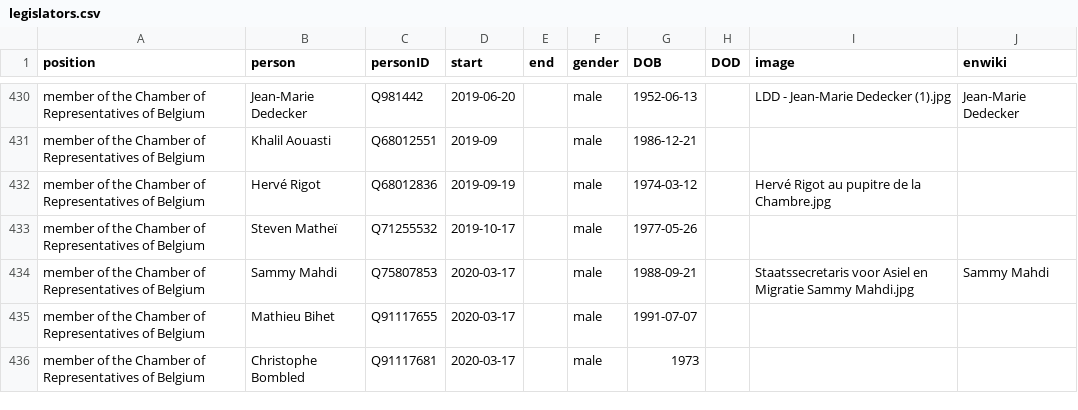
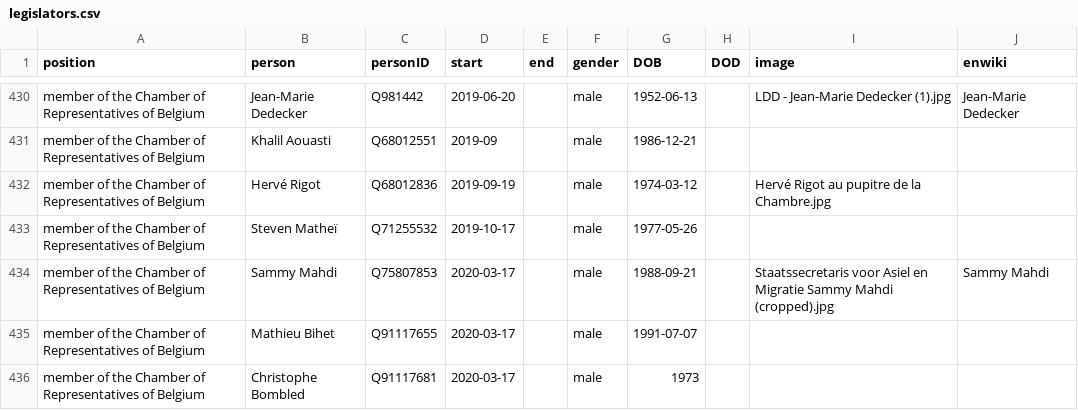
Before and after one commit to every-politician-scrapers/belgium-cabinet, a CSV file: html/legislators.csv, drawn as a sheet; only a part is shown, gaps mark what is left out; the diff covers the shown part only.

```diff
--- a/html/legislators.csv
+++ b/html/legislators.csv
@@ -433,3 +433,3 @@ member of the Chamber of Representatives of Belgium,Hervé Rigot,Q68012836,2019-
 member of the Chamber of Representatives of Belgium,Steven Matheï,Q71255532,2019-10-17,,male,1977-05-26,,,
-member of the Chamber of Representatives of Belgium,Sammy Mahdi,Q75807853,2020-03-17,,male,1988-09-21,,Staatssecretaris voor Asiel en Migratie Sammy Mahdi.jpg,Sammy Mahdi
+member of the Chamber of Representatives of Belgium,Sammy Mahdi,Q75807853,2020-03-17,,male,1988-09-21,,Staatssecretaris voor Asiel en Migratie Sammy Mahdi (cropped).jpg,Sammy Mahdi
 member of the Chamber of Representatives of Belgium,Mathieu Bihet,Q91117655,2020-03-17,,male,1991-07-07,,,
```
Also changed, not shown: 2 added rows and 4 edited cells elsewhere in this file, html/holders21.csv.
